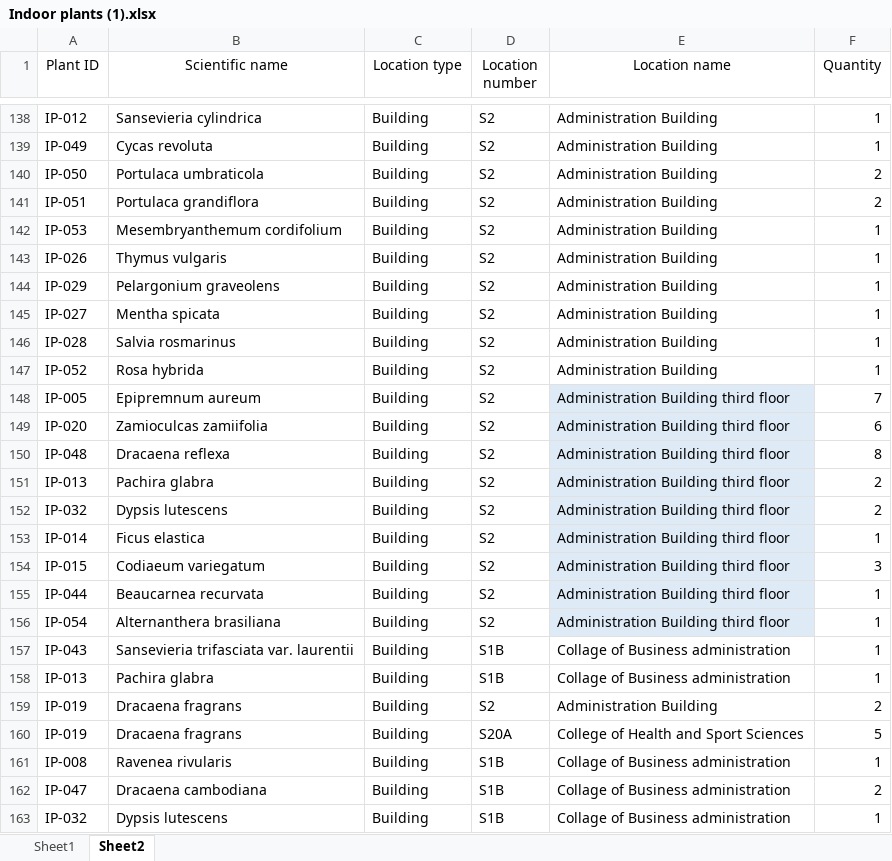
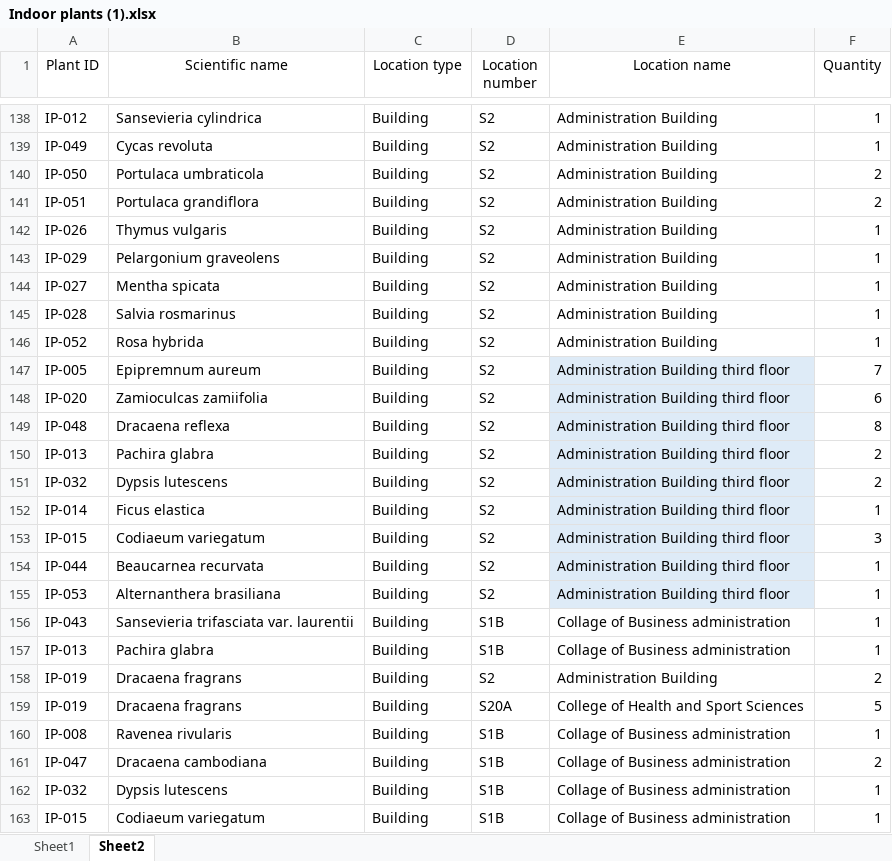
Before and after one commit to UOB-landscape/landscapingUOB-api, an Excel workbook: data/Indoor plants (1).xlsx, sheet Sheet2, drawn as a sheet; only a part is shown, gaps mark what is left out; the shorter side is filled out with more unchanged rows; values as stored, in another font and other column widths than the file's, no borders; conditional formats not drawn; removed rows and columns are numbered as before the commit, all else as after; the diff names each change by its address in the sheet, - before the commit and + after, or states it on an @@ line.

```diff
--- a/data/Indoor plants (1).xlsx (sheet Sheet2)
+++ b/data/Indoor plants (1).xlsx (sheet Sheet2)
-row 142: IP-053 | Mesembryanthemum cordifolium | Building | S2 | Administration Building | 1
-A155 (Plant ID): IP-054
+A155 (Plant ID): IP-053
```
Also changed, not shown: sheet Sheet1, formulas that keep their value, 5 other files.
